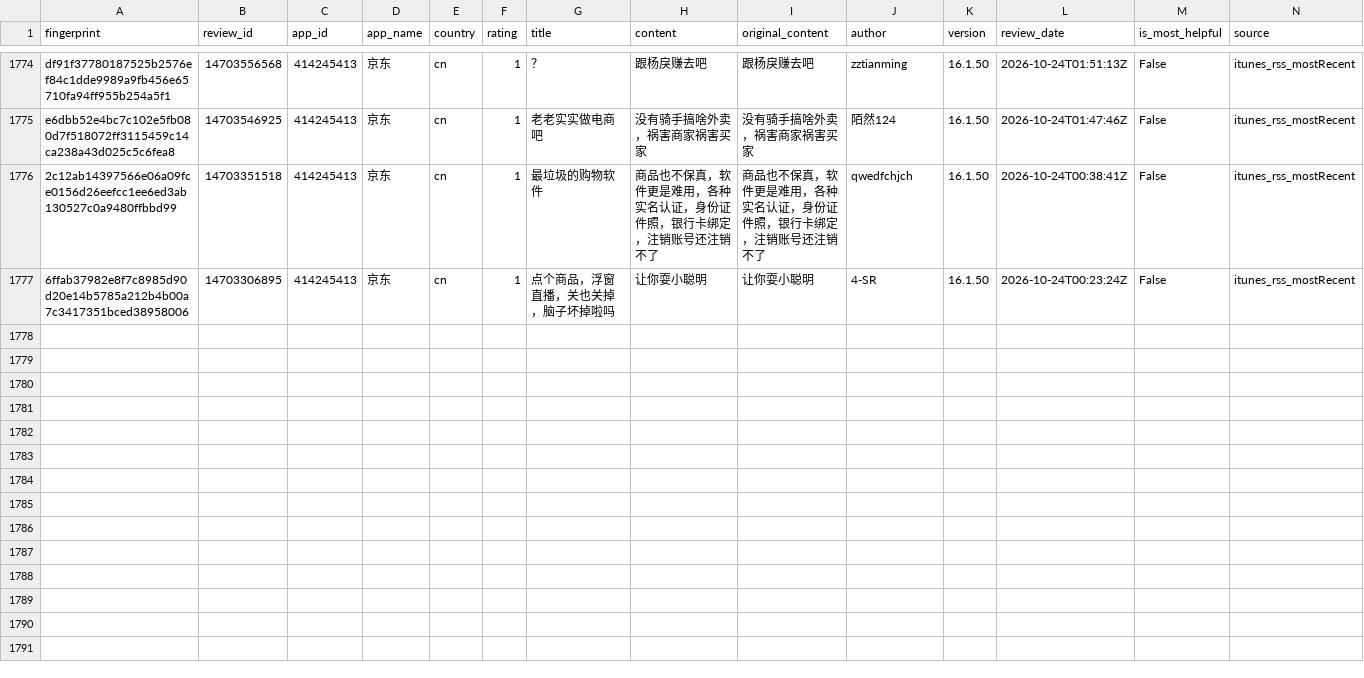
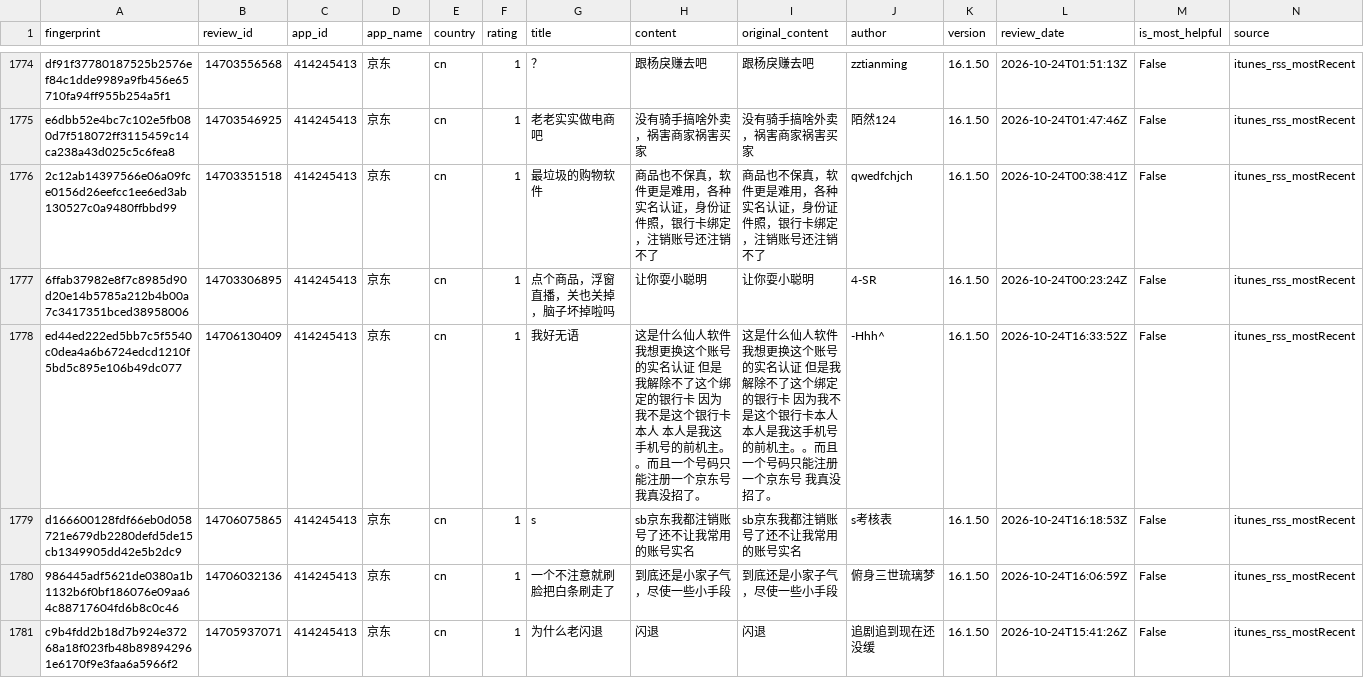
Before and after one commit to pickmiu/appstore-public-data, a CSV file: data/reviews_414245413_京东_cn.csv, drawn as a sheet; only a part is shown, gaps mark what is left out; rows hold the shown columns only; the diff covers the shown part only; the diff names each change by its address in the sheet, - before the commit and + after, or states it on an @@ line.

```diff
--- a/data/reviews_414245413_京东_cn.csv
+++ b/data/reviews_414245413_京东_cn.csv
+row 1778: ed44ed222ed5bb7c5f5540c0dea4a6b6724edcd1210f5bd5c895e106b49dc077 | 14706130409 | 414245413 | 京东 | cn | 1 | 我好无语 | 这是什么仙人软件 我想更换这个账号的实名认证 但是我解除不了这个绑定的银行卡 因为我不是这个银行卡本人 本人是我这手机号的前机主。。而且一个号码只能注册一个京东号 我真没招了。 | 这是什么仙人软件 我想更换这个账号的实名认证 但是我解除不了这个绑定的银行卡 因为我不是这个银行卡本人 本人是我这手机号的前机主。。而且一个号码只能注册一个京东号 我真没招了。 | -Hhh^ | 16.1.50 | 2026-10-24T16:33:52Z | False | itunes_rss_mostRecent
+row 1779: d166600128fdf66eb0d058721e679db2280defd5de15cb1349905dd42e5b2dc9 | 14706075865 | 414245413 | 京东 | cn | 1 | s | sb京东我都注销账号了还不让我常用的账号实名 | sb京东我都注销账号了还不让我常用的账号实名 | s考核表 | 16.1.50 | 2026-10-24T16:18:53Z | False | itunes_rss_mostRecent
+row 1780: 986445adf5621de0380a1b1132b6f0bf186076e09aa64c88717604fd6b8c0c46 | 14706032136 | 414245413 | 京东 | cn | 1 | 一个不注意就刷脸把白条刷走了 | 到底还是小家子气，尽使一些小手段 | 到底还是小家子气，尽使一些小手段 | 俯身三世琉璃梦 | 16.1.50 | 2026-10-24T16:06:59Z | False | itunes_rss_mostRecent
+row 1781: c9b4fdd2b18d7b924e37268a18f023fb48b898942961e6170f9e3faa6a5966f2 | 14705937071 | 414245413 | 京东 | cn | 1 | 为什么老闪退 | 闪退 | 闪退 | 追剧追到现在还没缓 | 16.1.50 | 2026-10-24T15:41:26Z | False | itunes_rss_mostRecent
```
Also changed, not shown: 3 added rows elsewhere in this file, data/reviews_1012871328_得物_cn.csv, data/reviews_335187483_Amazon_gb.csv, 24 other files.
